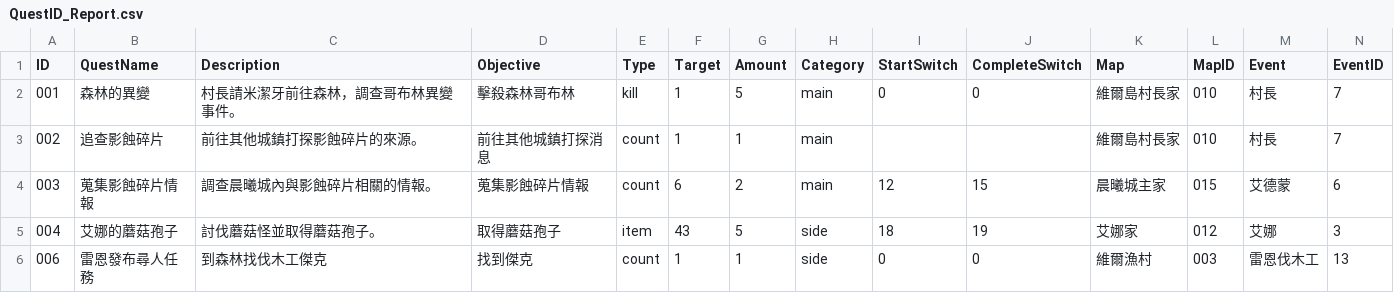
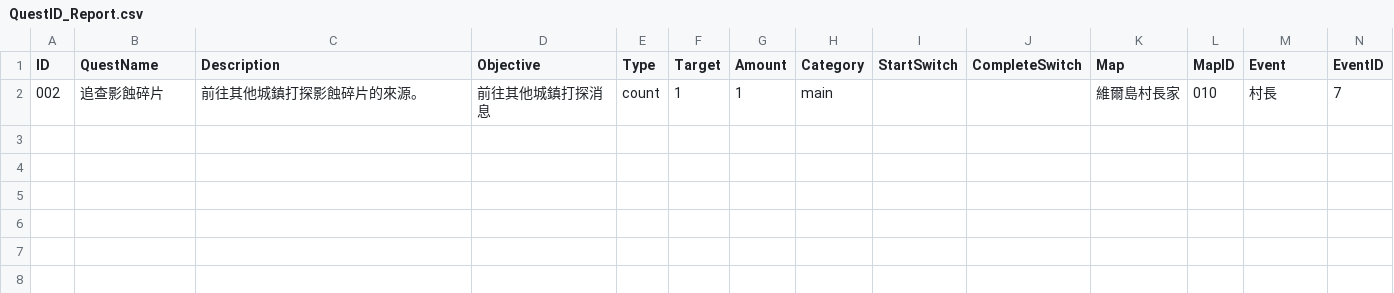
Before and after one commit to lize1314-code/S1, a CSV file: QuestID_Report.csv, drawn as a sheet; only a part is shown; rows hold the shown columns only; the diff names each change by its address in the sheet, - before the commit and + after, or states it on an @@ line.

```diff
--- a/QuestID_Report.csv
+++ b/QuestID_Report.csv
-row 2: 001 | 森林的異變 | 村長請米潔牙前往森林，調查哥布林異變事件。 | 擊殺森林哥布林 | kill | 1 | 5 | main | 0 | 0 | 維爾島村長家 | 010 | 村長 | 7
-row 4: 003 | 蒐集影蝕碎片情報 | 調查晨曦城內與影蝕碎片相關的情報。 | 蒐集影蝕碎片情報 | count | 6 | 2 | main | 12 | 15 | 晨曦城主家 | 015 | 艾德蒙 | 6
-row 5: 004 | 艾娜的蘑菇孢子 | 討伐蘑菇怪並取得蘑菇孢子。 | 取得蘑菇孢子 | item | 43 | 5 | side | 18 | 19 | 艾娜家 | 012 | 艾娜 | 3
-row 6: 006 | 雷恩發布尋人任務 | 到森林找伐木工傑克 | 找到傑克 | count | 1 | 1 | side | 0 | 0 | 維爾漁村 | 003 | 雷恩伐木工 | 13
```
Also changed, not shown: 21 other files.
